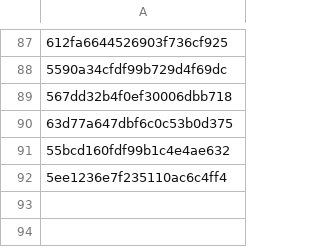
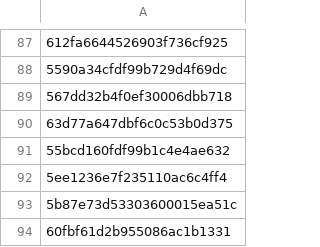
Before and after one commit to cgoldman123/prolific_automated_data_processing, a CSV file: approve_lists/usa_approve_list_CB1/usa_approved_participants_session3_CB1.csv, drawn as a sheet; only a part is shown, gaps mark what is left out; the diff names each change by its address in the sheet, - before the commit and + after, or states it on an @@ line.

```diff
--- a/approve_lists/usa_approve_list_CB1/usa_approved_participants_session3_CB1.csv
+++ b/approve_lists/usa_approve_list_CB1/usa_approved_participants_session3_CB1.csv
+row 93: 5b87e73d53303600015ea51c
+row 94: 60fbf61d2b955086ac1b1331
```
Also changed, not shown: approve_lists/usa_approve_list_CB1/usa_approved_participants_session4_CB1.csv, approve_lists/usa_approve_list_CB1/usa_approved_participants_session5_CB1.csv, 5 other files.
